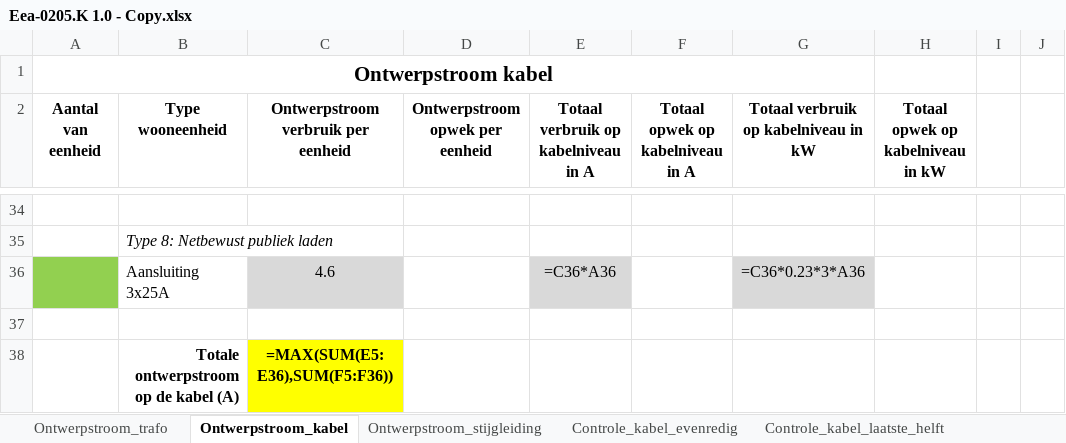
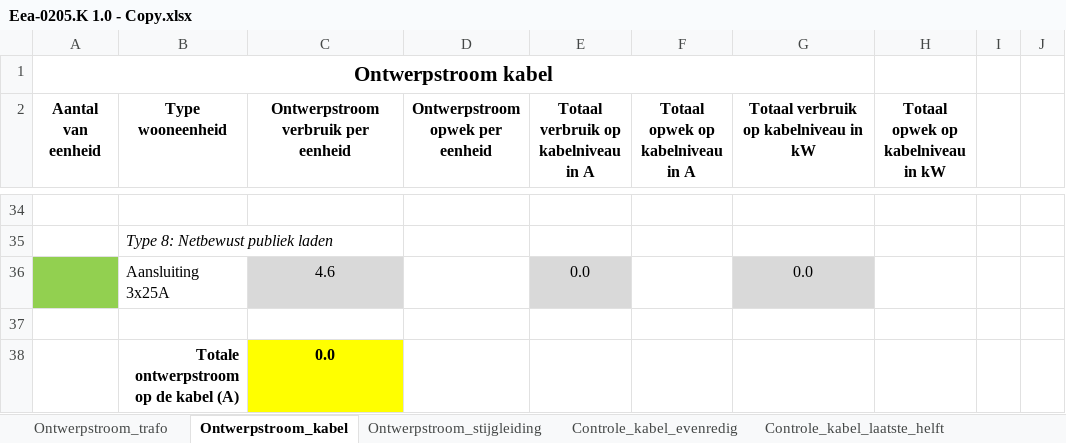
Before and after one commit to LukaStuurman/AutoCAD-Enexis-kabels-checker, an Excel workbook: src/Enexis.KabelChecker.AutoCAD/Resources/Eea-0205.K 1.0 - Copy.xlsx, sheet Ontwerpstroom_kabel, drawn as a sheet; only a part is shown, gaps mark what is left out; values as stored, in another font and other column widths than the file's, no borders; formulas without a stored value are shown as written; charts and pictures not drawn; the diff covers the shown part only; the diff names each change by its address in the sheet, - before the commit and + after, or states it on an @@ line.

```diff
--- a/src/Enexis.KabelChecker.AutoCAD/Resources/Eea-0205.K 1.0 - Copy.xlsx (sheet Ontwerpstroom_kabel)
+++ b/src/Enexis.KabelChecker.AutoCAD/Resources/Eea-0205.K 1.0 - Copy.xlsx (sheet Ontwerpstroom_kabel)
-E36: =C36*A36
+E36: 0.0
-G36: =C36*0.23*3*A36
+G36: 0.0
-C38: =MAX(SUM(E5:E36),SUM(F5:F36))
+C38: 0.0
```
Also changed, not shown: 12 added rows, 12 removed rows and 10 edited cells elsewhere in this sheet, sheet Ontwerpstroom_trafo, sheet Controle_kabel_evenredig, sheet Controle_kabel_laatste_helft, sheet Ontwerpstroom_stijgleiding, hidden cells, charts or pictures.
